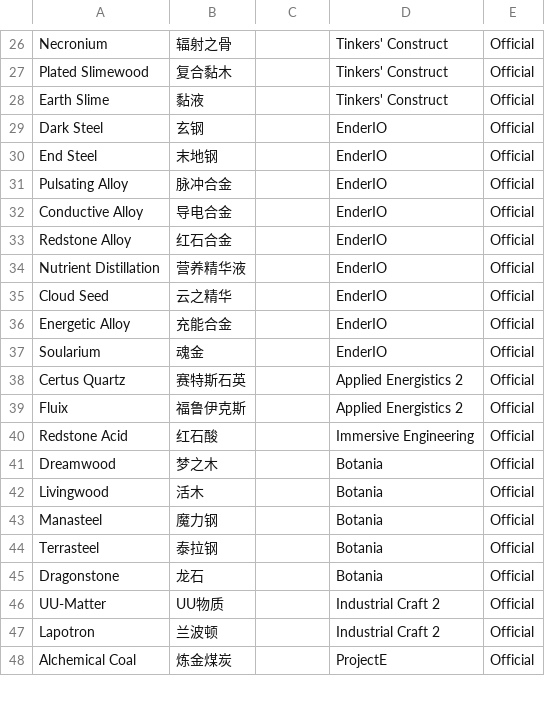
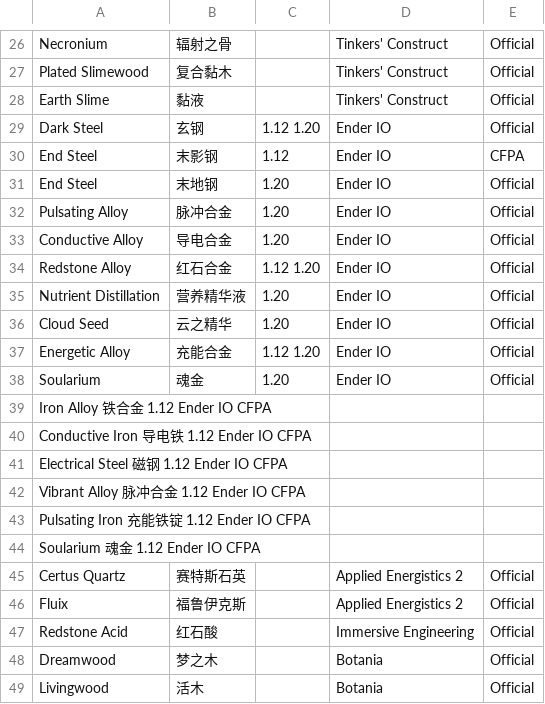
Before and after one commit to CFPAOrg/Glossary, a TSV file: Mod/模组材料简体中文翻译指南.tsv, drawn as a sheet; only a part is shown, gaps mark what is left out; the shorter side is filled out with more unchanged rows.

Commit message:
Add Ender IO 1.12 term into the table

```diff
--- a/Mod/模组材料简体中文翻译指南.tsv
+++ b/Mod/模组材料简体中文翻译指南.tsv
@@ -28,11 +28,18 @@ Plated Slimewood	复合黏木		Tinkers' Construct	Official
 Earth Slime	黏液		Tinkers' Construct	Official
-Dark Steel	玄钢		EnderIO	Official
-End Steel	末地钢		EnderIO	Official
-Pulsating Alloy	脉冲合金		EnderIO	Official
-Conductive Alloy	导电合金		EnderIO	Official
-Redstone Alloy	红石合金		EnderIO	Official
-Nutrient Distillation	营养精华液		EnderIO	Official
-Cloud Seed	云之精华		EnderIO	Official
-Energetic Alloy	充能合金		EnderIO	Official
-Soularium	魂金		EnderIO	Official
+Dark Steel	玄钢	1.12 1.20	Ender IO	Official
+End Steel	末影钢	1.12	Ender IO	CFPA
+End Steel	末地钢	1.20	Ender IO	Official
+Pulsating Alloy	脉冲合金	1.20	Ender IO	Official
+Conductive Alloy	导电合金	1.20	Ender IO	Official
+Redstone Alloy	红石合金	1.12 1.20	Ender IO	Official
+Nutrient Distillation	营养精华液	1.20	Ender IO	Official
+Cloud Seed	云之精华	1.20	Ender IO	Official
+Energetic Alloy	充能合金	1.12 1.20	Ender IO	Official
+Soularium	魂金	1.20	Ender IO	Official
+Iron Alloy  铁合金  1.12  Ender IO  CFPA
+Conductive Iron  导电铁  1.12  Ender IO  CFPA
+Electrical Steel  磁钢  1.12  Ender IO  CFPA
+Vibrant Alloy  脉冲合金  1.12  Ender IO  CFPA
+Pulsating Iron  充能铁锭  1.12  Ender IO  CFPA
+Soularium  魂金  1.12  Ender IO  CFPA
 Certus Quartz	赛特斯石英		Applied Energistics 2	Official
```
